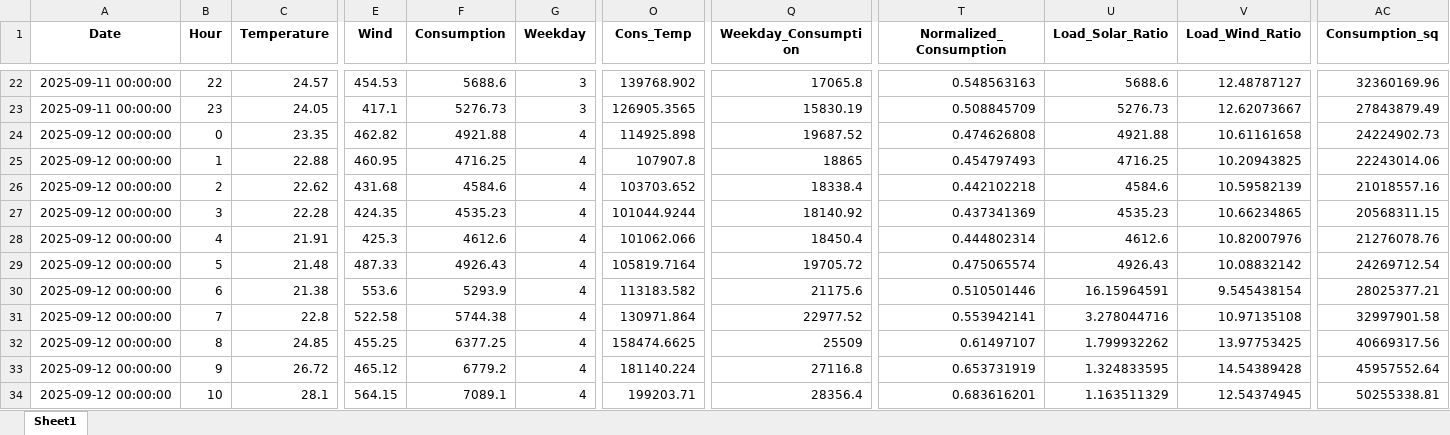
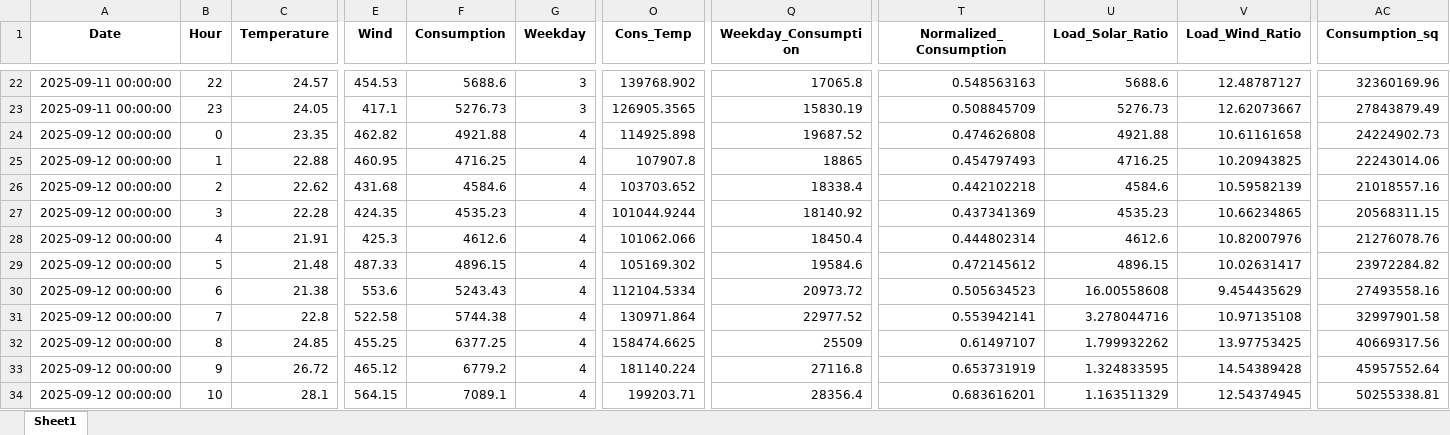
Before and after one commit to Chairetisl/Energy_Forecast_P, an Excel workbook: predictions_temperature_hour_wind_consumption.xlsx, sheet Sheet1, drawn as a sheet; only a part is shown, gaps mark what is left out; values as stored, in another font and other column widths than the file's, no borders; the diff names each change by its address in the sheet, - before the commit and + after, or states it on an @@ line.

```diff
--- a/predictions_temperature_hour_wind_consumption.xlsx (sheet Sheet1)
+++ b/predictions_temperature_hour_wind_consumption.xlsx (sheet Sheet1)
-F29 (Consumption): 4926.43
+F29 (Consumption): 4896.15
-O29 (Cons_Temp): 105819.7164
+O29 (Cons_Temp): 105169.302
-Q29 (Weekday_Consumption): 19705.72
+Q29 (Weekday_Consumption): 19584.6
-T29 (Normalized_Consumption): 0.475065574
+T29 (Normalized_Consumption): 0.472145612
-U29 (Load_Solar_Ratio): 4926.43
+U29 (Load_Solar_Ratio): 4896.15
-V29 (Load_Wind_Ratio): 10.08832142
+V29 (Load_Wind_Ratio): 10.02631417
-AC29 (Consumption_sq): 24269712.54
+AC29 (Consumption_sq): 23972284.82
-F30 (Consumption): 5293.9
+F30 (Consumption): 5243.43
-O30 (Cons_Temp): 113183.582
+O30 (Cons_Temp): 112104.5334
-Q30 (Weekday_Consumption): 21175.6
+Q30 (Weekday_Consumption): 20973.72
-T30 (Normalized_Consumption): 0.510501446
+T30 (Normalized_Consumption): 0.505634523
-U30 (Load_Solar_Ratio): 16.15964591
+U30 (Load_Solar_Ratio): 16.00558608
-V30 (Load_Wind_Ratio): 9.545438154
+V30 (Load_Wind_Ratio): 9.454435629
-AC30 (Consumption_sq): 28025377.21
+AC30 (Consumption_sq): 27493558.16
```
Also changed, not shown: 1 other file.
